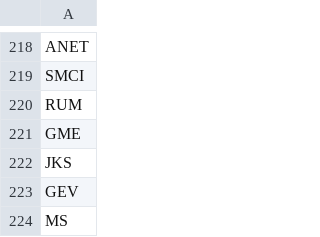
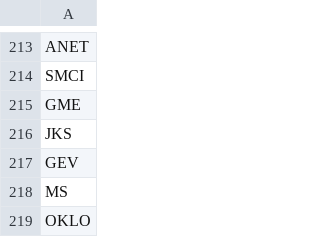
Before and after one commit to githhhh/Yfinance_data, a CSV file: us/stock_list.csv, drawn as a sheet; only a part is shown, gaps mark what is left out; the shorter side is filled out with more unchanged rows; the diff covers the shown part only.

```diff
--- a/us/stock_list.csv
+++ b/us/stock_list.csv
@@ -219,3 +214,2 @@ ANET
 SMCI
-RUM
 GME
```
Also changed, not shown: 5 removed rows elsewhere in this file.
